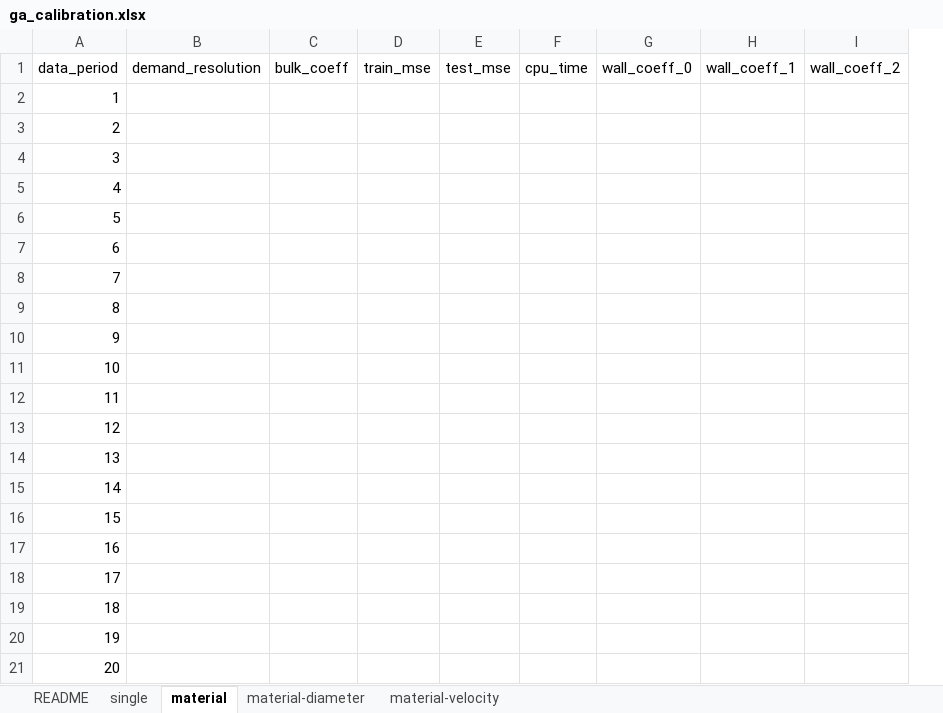
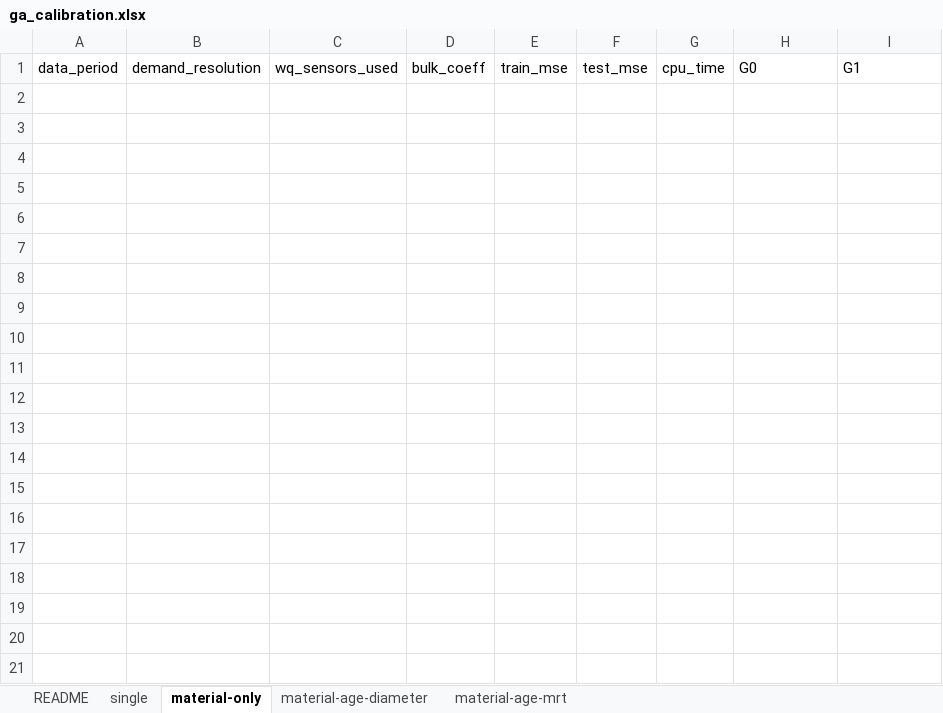
Before and after one commit to bradleywjenks/bayesian-wq-calibration, an Excel workbook: results/wq/ga_calibration.xlsx, sheet material-only, drawn as a sheet; values as stored, in another font and other column widths than the file's, no borders; removed rows and columns are numbered as before the commit, all else as after; the diff names each change by its address in the sheet, - before the commit and + after, or states it on an @@ line.

```diff
--- a/results/wq/ga_calibration.xlsx (sheet material-only)
+++ b/results/wq/ga_calibration.xlsx (sheet material-only)
-sheet tab: material
+sheet tab: material-only
-sheet tab: material-diameter
+sheet tab: material-age-diameter
-sheet tab: material-velocity
+sheet tab: material-age-mrt
+column C, row 1: wq_sensors_used
-column G, row 1: wall_coeff_0
-H1: wall_coeff_1
+H1: G0
-I1: wall_coeff_2
+I1: G1
-row 2: 1
-row 3: 2
-row 4: 3
-row 5: 4
-row 6: 5
-row 7: 6
-row 8: 7
-row 9: 8
-row 10: 9
-row 11: 10
-row 12: 11
-row 13: 12
-row 14: 13
-row 15: 14
-row 16: 15
-row 17: 16
-row 18: 17
-row 19: 18
-row 20: 19
-row 21: 20
```
Also changed, not shown: sheet material-age-diameter, sheet material-age-mrt, sheet single, sheet README, data/timeseries/raw/metrinet-calibration-records.xlsx, 15 other files.
